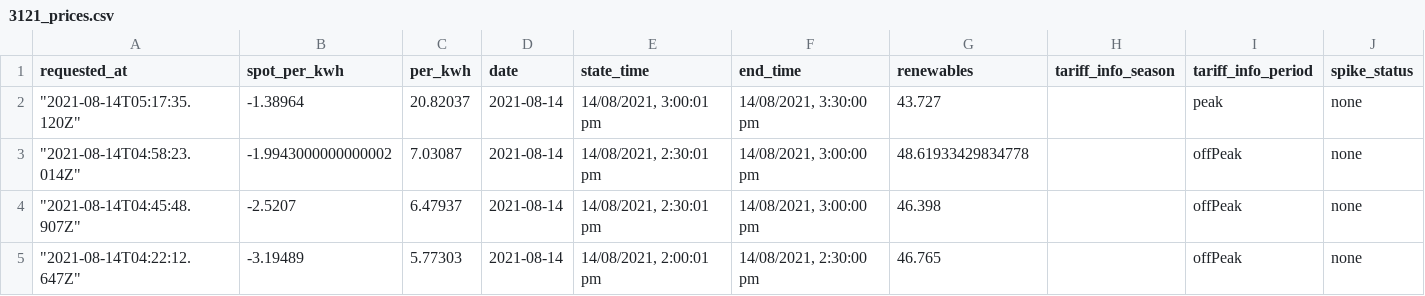
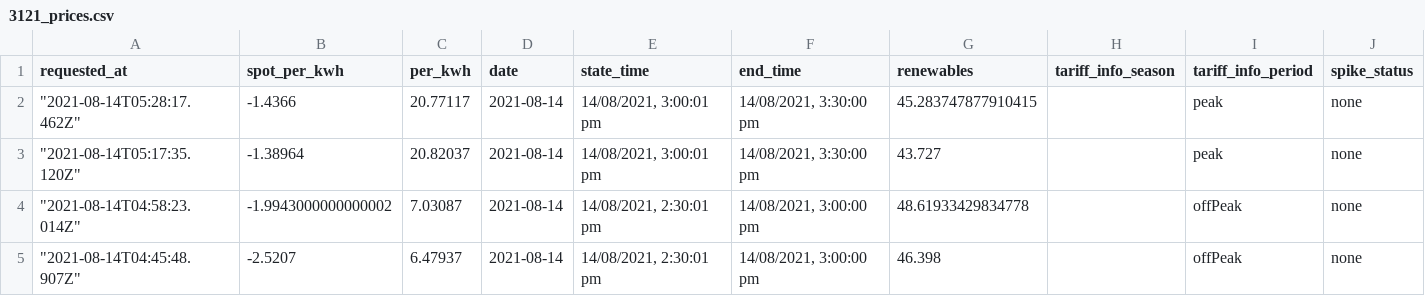
Before and after one commit to dalanmiller/electricity, a CSV file: 3121_prices.csv, drawn as a sheet; only a part is shown; the shorter side is filled out with more unchanged rows.

Commit message:
Flat: latest data (2021-08-14T05:28:17.646Z) {   "date": "2021-08-14T05:28:17.646Z",   "files": [     {       "name": "3121_prices.csv",       "deltaBytes": 140,       "source": "https://api.amber.com.au/v1/sites/01E8RD8PYMAHBTJCSNFA73KH8A/prices/current?next=0&previous=0&resolution=30"     },     {       "name": "current_price.json",       "deltaBytes": 12,       "source": "https://api.amber.com.au/v1/sites/01E8RD8PYMAHBTJCSNFA73KH8A/prices/current?next=0&previous=0&resolution=30"     }   ] }

```diff
--- a/3121_prices.csv
+++ b/3121_prices.csv
@@ -1,2 +1,3 @@
 requested_at,spot_per_kwh,per_kwh,date,state_time,end_time,renewables,tariff_info_season,tariff_info_period,spike_status
+"""2021-08-14T05:28:17.462Z""",-1.4366,20.77117,2021-08-14,"14/08/2021, 3:00:01 pm","14/08/2021, 3:30:00 pm",45.283747877910415,,peak,none
 """2021-08-14T05:17:35.120Z""",-1.38964,20.82037,2021-08-14,"14/08/2021, 3:00:01 pm","14/08/2021, 3:30:00 pm",43.727,,peak,none
```
Also changed, not shown: 1 other file.
